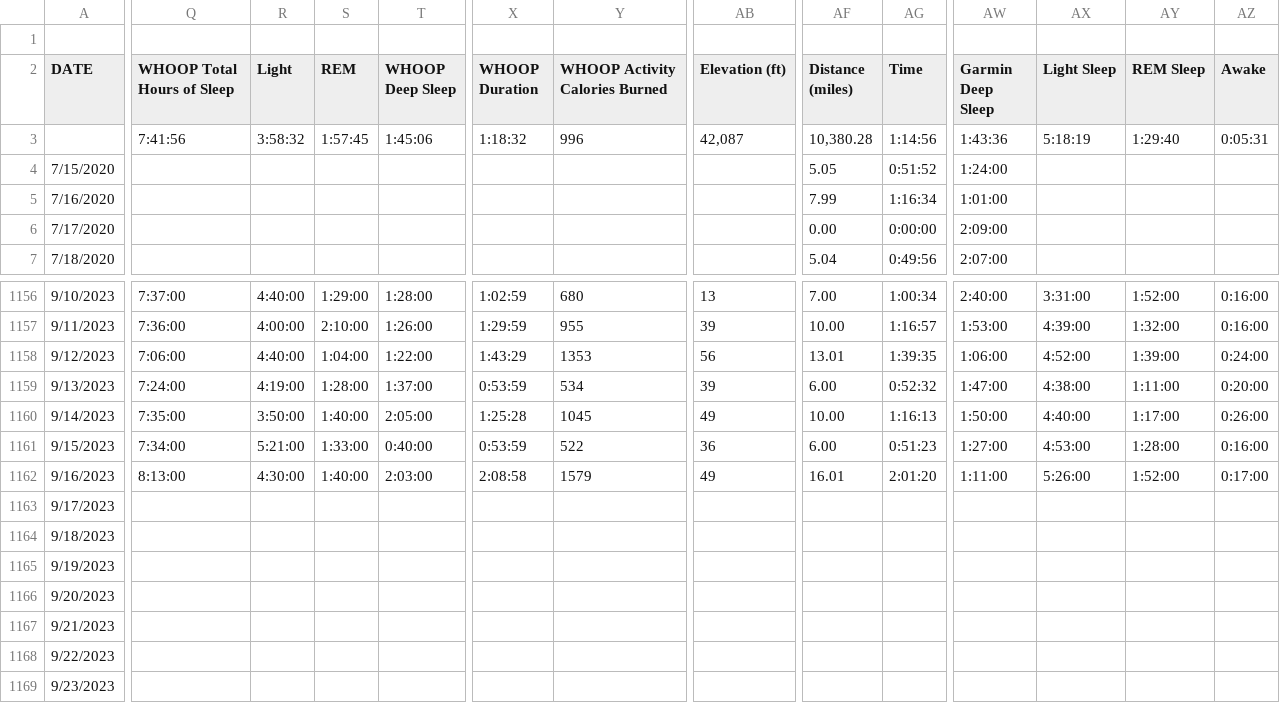
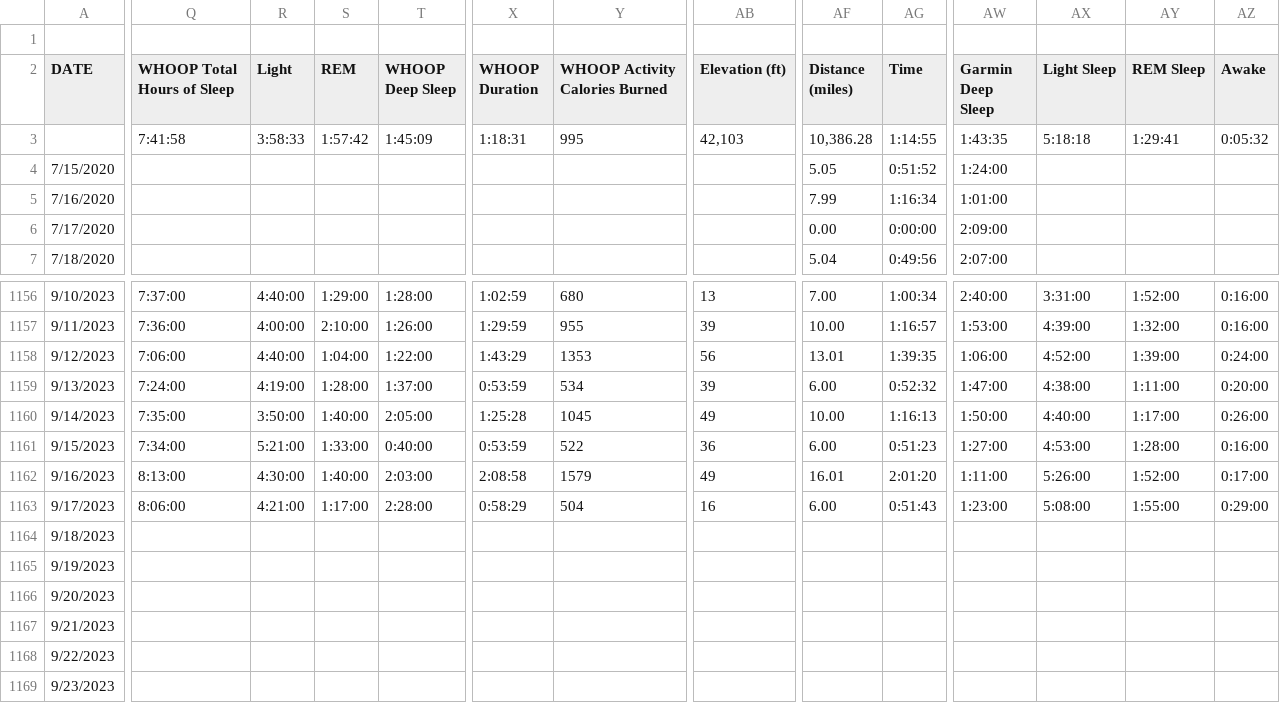
Before and after one commit to ptsouth97/traininglogWebserver, a CSV file: trainingLog.csv, drawn as a sheet; only a part is shown, gaps mark what is left out; the diff covers the shown part only; the diff names each change by its address in the sheet, - before the commit and + after, or states it on an @@ line.

```diff
--- a/trainingLog.csv
+++ b/trainingLog.csv
-Q3 (WHOOP Total Hours of Sleep): 7:41:56
+Q3 (WHOOP Total Hours of Sleep): 7:41:58
-R3 (Light): 3:58:32
+R3 (Light): 3:58:33
-S3 (REM): 1:57:45
+S3 (REM): 1:57:42
-T3 (WHOOP Deep Sleep): 1:45:06
+T3 (WHOOP Deep Sleep): 1:45:09
-X3 (WHOOP Duration): 1:18:32
+X3 (WHOOP Duration): 1:18:31
-Y3 (WHOOP Activity Calories Burned): 996
+Y3 (WHOOP Activity Calories Burned): 995
-AB3 (Elevation (ft)): 42,087
+AB3 (Elevation (ft)): 42,103
-AF3 (Distance (miles)): 10,380.28
+AF3 (Distance (miles)): 10,386.28
-AG3 (Time): 1:14:56
+AG3 (Time): 1:14:55
-AW3 (Garmin Deep Sleep): 1:43:36
+AW3 (Garmin Deep Sleep): 1:43:35
-AX3 (Light Sleep): 5:18:19
+AX3 (Light Sleep): 5:18:18
-AY3 (REM Sleep): 1:29:40
+AY3 (REM Sleep): 1:29:41
-AZ3 (Awake): 0:05:31
+AZ3 (Awake): 0:05:32
-Q1163 (WHOOP Total Hours of Sleep): (empty)
+Q1163 (WHOOP Total Hours of Sleep): 8:06:00
-R1163 (Light): (empty)
+R1163 (Light): 4:21:00
-S1163 (REM): (empty)
+S1163 (REM): 1:17:00
-T1163 (WHOOP Deep Sleep): (empty)
+T1163 (WHOOP Deep Sleep): 2:28:00
-X1163 (WHOOP Duration): (empty)
+X1163 (WHOOP Duration): 0:58:29
-Y1163 (WHOOP Activity Calories Burned): (empty)
+Y1163 (WHOOP Activity Calories Burned): 504
-AB1163 (Elevation (ft)): (empty)
+AB1163 (Elevation (ft)): 16
-AF1163 (Distance (miles)): (empty)
+AF1163 (Distance (miles)): 6.00
-AG1163 (Time): (empty)
+AG1163 (Time): 0:51:43
-AW1163 (Garmin Deep Sleep): (empty)
+AW1163 (Garmin Deep Sleep): 1:23:00
-AX1163 (Light Sleep): (empty)
+AX1163 (Light Sleep): 5:08:00
-AY1163 (REM Sleep): (empty)
+AY1163 (REM Sleep): 1:55:00
-AZ1163 (Awake): (empty)
+AZ1163 (Awake): 0:29:00
```
Also changed, not shown: 57 edited cells elsewhere in this file, 6 other files.
